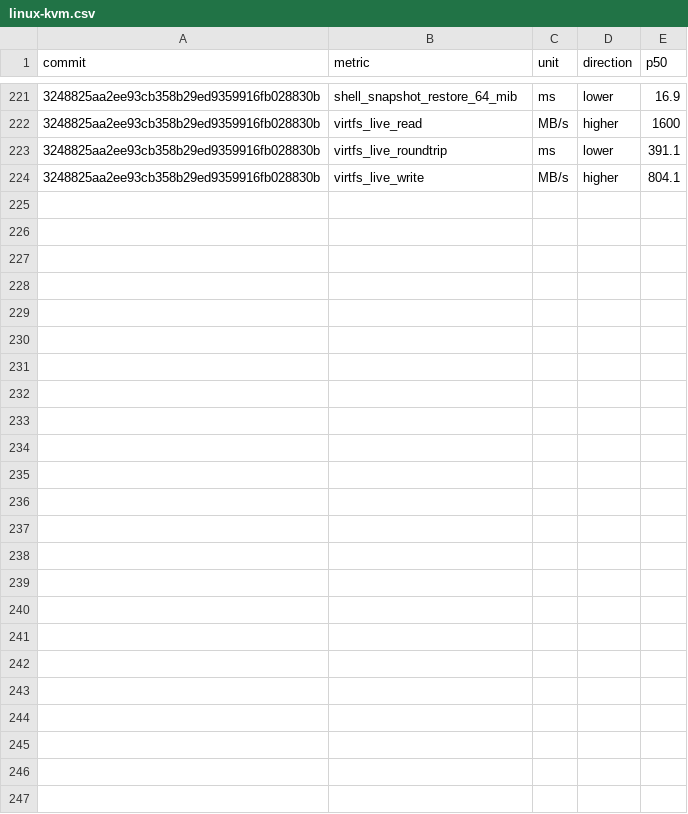
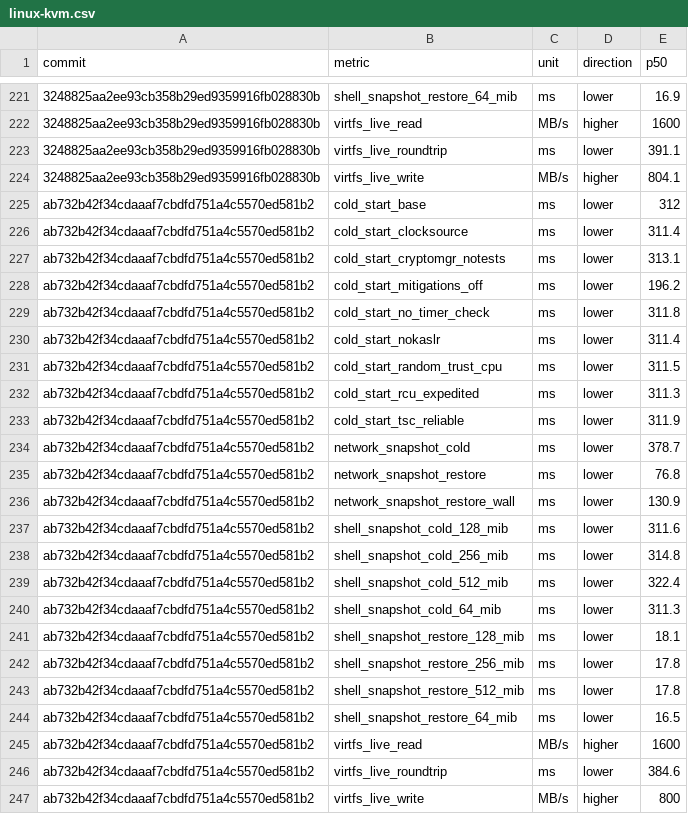
Before and after one commit to microsoft/nvx, a CSV file: data/linux-kvm.csv, drawn as a sheet; only a part is shown, gaps mark what is left out; the diff names each change by its address in the sheet, - before the commit and + after, or states it on an @@ line.

```diff
--- a/data/linux-kvm.csv
+++ b/data/linux-kvm.csv
+row 225: ab732b42f34cdaaaf7cbdfd751a4c5570ed581b2 | cold_start_base | ms | lower | 312
+row 226: ab732b42f34cdaaaf7cbdfd751a4c5570ed581b2 | cold_start_clocksource | ms | lower | 311.4
+row 227: ab732b42f34cdaaaf7cbdfd751a4c5570ed581b2 | cold_start_cryptomgr_notests | ms | lower | 313.1
+row 228: ab732b42f34cdaaaf7cbdfd751a4c5570ed581b2 | cold_start_mitigations_off | ms | lower | 196.2
+row 229: ab732b42f34cdaaaf7cbdfd751a4c5570ed581b2 | cold_start_no_timer_check | ms | lower | 311.8
+row 230: ab732b42f34cdaaaf7cbdfd751a4c5570ed581b2 | cold_start_nokaslr | ms | lower | 311.4
+row 231: ab732b42f34cdaaaf7cbdfd751a4c5570ed581b2 | cold_start_random_trust_cpu | ms | lower | 311.5
+row 232: ab732b42f34cdaaaf7cbdfd751a4c5570ed581b2 | cold_start_rcu_expedited | ms | lower | 311.3
+row 233: ab732b42f34cdaaaf7cbdfd751a4c5570ed581b2 | cold_start_tsc_reliable | ms | lower | 311.9
+row 234: ab732b42f34cdaaaf7cbdfd751a4c5570ed581b2 | network_snapshot_cold | ms | lower | 378.7
+row 235: ab732b42f34cdaaaf7cbdfd751a4c5570ed581b2 | network_snapshot_restore | ms | lower | 76.8
+row 236: ab732b42f34cdaaaf7cbdfd751a4c5570ed581b2 | network_snapshot_restore_wall | ms | lower | 130.9
+row 237: ab732b42f34cdaaaf7cbdfd751a4c5570ed581b2 | shell_snapshot_cold_128_mib | ms | lower | 311.6
+row 238: ab732b42f34cdaaaf7cbdfd751a4c5570ed581b2 | shell_snapshot_cold_256_mib | ms | lower | 314.8
+row 239: ab732b42f34cdaaaf7cbdfd751a4c5570ed581b2 | shell_snapshot_cold_512_mib | ms | lower | 322.4
+row 240: ab732b42f34cdaaaf7cbdfd751a4c5570ed581b2 | shell_snapshot_cold_64_mib | ms | lower | 311.3
+row 241: ab732b42f34cdaaaf7cbdfd751a4c5570ed581b2 | shell_snapshot_restore_128_mib | ms | lower | 18.1
+row 242: ab732b42f34cdaaaf7cbdfd751a4c5570ed581b2 | shell_snapshot_restore_256_mib | ms | lower | 17.8
+row 243: ab732b42f34cdaaaf7cbdfd751a4c5570ed581b2 | shell_snapshot_restore_512_mib | ms | lower | 17.8
+row 244: ab732b42f34cdaaaf7cbdfd751a4c5570ed581b2 | shell_snapshot_restore_64_mib | ms | lower | 16.5
+row 245: ab732b42f34cdaaaf7cbdfd751a4c5570ed581b2 | virtfs_live_read | MB/s | higher | 1600
+row 246: ab732b42f34cdaaaf7cbdfd751a4c5570ed581b2 | virtfs_live_roundtrip | ms | lower | 384.6
+row 247: ab732b42f34cdaaaf7cbdfd751a4c5570ed581b2 | virtfs_live_write | MB/s | higher | 800
```
Also changed, not shown: data/linux-mshv.csv, data/windows-whp.csv.
